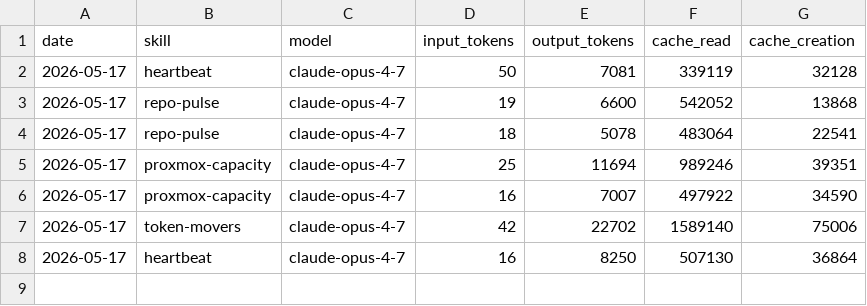
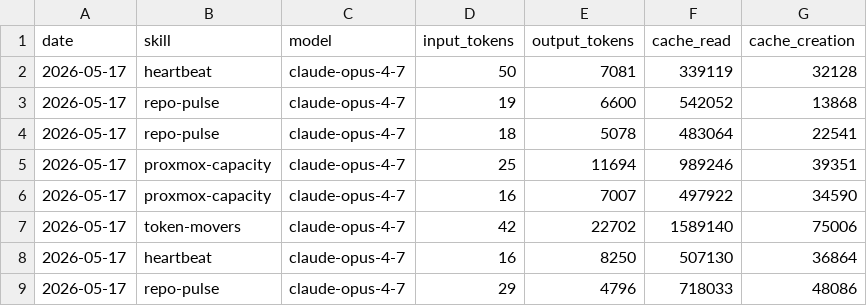
Before and after one commit to ashneil12/aeon, a CSV file: memory/token-usage.csv, drawn as a sheet; the diff names each change by its address in the sheet, - before the commit and + after, or states it on an @@ line.

Commit message:
chore(repo-pulse): auto-commit 2026-05-17

```diff
--- a/memory/token-usage.csv
+++ b/memory/token-usage.csv
+row 9: 2026-05-17 | repo-pulse | claude-opus-4-7 | 29 | 4796 | 718033 | 48086
```
Also changed, not shown: 2 other files.
